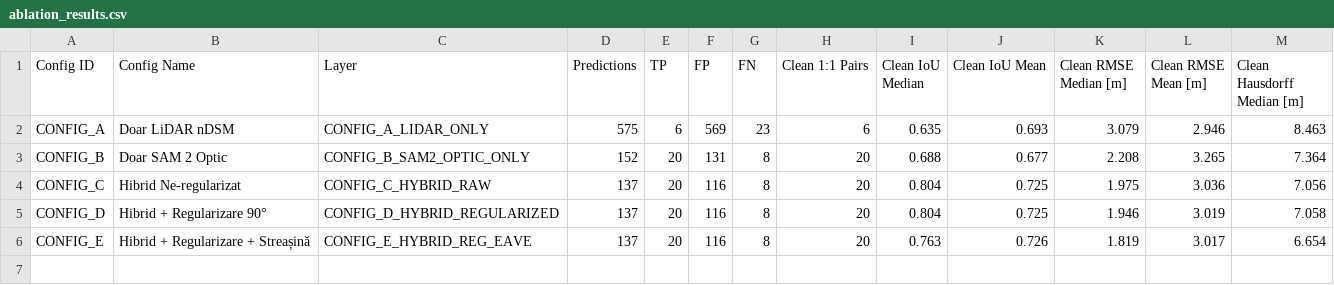
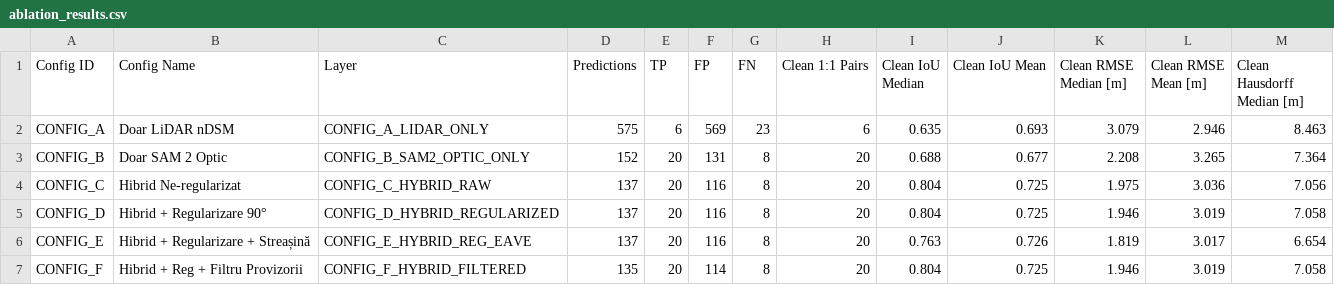
Before and after one commit to lefterpatrickandrei-sketch/StratumRO-QGIS, a CSV file: reports/ablation/ablation_results.csv, drawn as a sheet.

Commit message:
fix(p0.3): connect temporary container and greenhouse filter to ablation matrix

```diff
--- a/reports/ablation/ablation_results.csv
+++ b/reports/ablation/ablation_results.csv
@@ -6 +6,2 @@ CONFIG_D,Hibrid + Regularizare 90°,CONFIG_D_HYBRID_REGULARIZED,137,20,116,8,20,
 CONFIG_E,Hibrid + Regularizare + Streașină,CONFIG_E_HYBRID_REG_EAVE,137,20,116,8,20,0.763,0.726,1.819,3.017,6.654
+CONFIG_F,Hibrid + Reg + Filtru Provizorii,CONFIG_F_HYBRID_FILTERED,135,20,114,8,20,0.804,0.725,1.946,3.019,7.058
```
Also changed, not shown: 8 other files.
